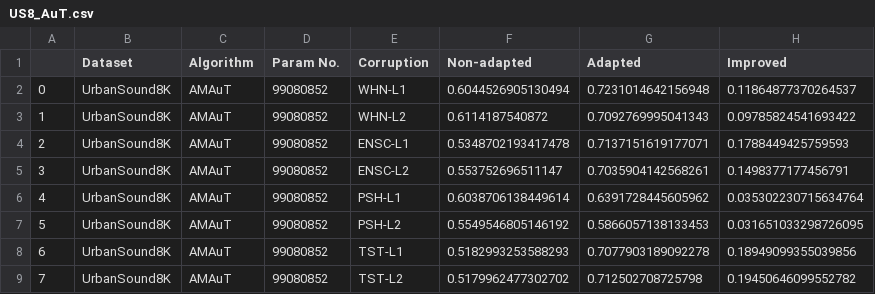
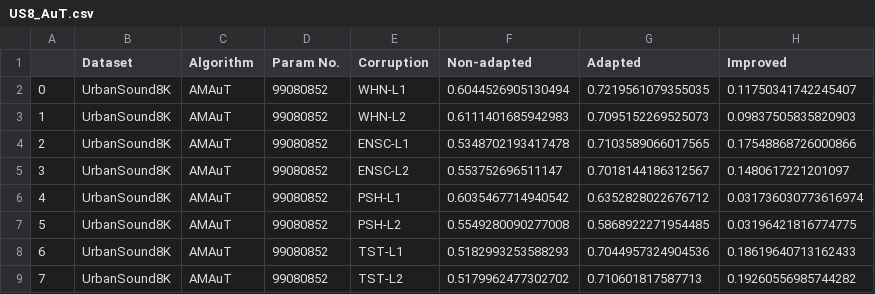
Before and after one commit to Andy-Shao/DHAuDS, a CSV file: result/UrbanSound8K/AMAuT/Analysis/US8_AuT.csv, drawn as a sheet.

Commit message:
add analysis

```diff
--- a/result/UrbanSound8K/AMAuT/Analysis/US8_AuT.csv
+++ b/result/UrbanSound8K/AMAuT/Analysis/US8_AuT.csv
@@ -1,9 +1,9 @@
 ,Dataset,Algorithm,Param No.,Corruption,Non-adapted,Adapted,Improved
-0,UrbanSound8K,AMAuT,99080852,WHN-L1,0.6044526905130494,0.7231014642156948,0.11864877370264537
-1,UrbanSound8K,AMAuT,99080852,WHN-L2,0.6114187540872,0.7092769995041343,0.09785824541693422
-2,UrbanSound8K,AMAuT,99080852,ENSC-L1,0.5348702193417478,0.7137151619177071,0.1788449425759593
-3,UrbanSound8K,AMAuT,99080852,ENSC-L2,0.553752696511147,0.7035904142568261,0.1498377177456791
-4,UrbanSound8K,AMAuT,99080852,PSH-L1,0.6038706138449614,0.6391728445605962,0.035302230715634764
-5,UrbanSound8K,AMAuT,99080852,PSH-L2,0.5549546805146192,0.5866057138133453,0.031651033298726095
-6,UrbanSound8K,AMAuT,99080852,TST-L1,0.5182993253588293,0.7077903189092278,0.18949099355039856
-7,UrbanSound8K,AMAuT,99080852,TST-L2,0.5179962477302702,0.712502708725798,0.19450646099552782
+0,UrbanSound8K,AMAuT,99080852,WHN-L1,0.6044526905130494,0.7219561079355035,0.11750341742245407
+1,UrbanSound8K,AMAuT,99080852,WHN-L2,0.6111401685942983,0.7095152269525073,0.09837505835820903
+2,UrbanSound8K,AMAuT,99080852,ENSC-L1,0.5348702193417478,0.7103589066017565,0.17548868726000866
+3,UrbanSound8K,AMAuT,99080852,ENSC-L2,0.553752696511147,0.7018144186312567,0.1480617221201097
+4,UrbanSound8K,AMAuT,99080852,PSH-L1,0.6035467714940542,0.6352828022676712,0.031736030773616974
+5,UrbanSound8K,AMAuT,99080852,PSH-L2,0.5549280090277008,0.5868922271954485,0.03196421816774775
+6,UrbanSound8K,AMAuT,99080852,TST-L1,0.5182993253588293,0.7044957324904536,0.18619640713162433
+7,UrbanSound8K,AMAuT,99080852,TST-L2,0.5179962477302702,0.710601817587713,0.19260556985744282
```
